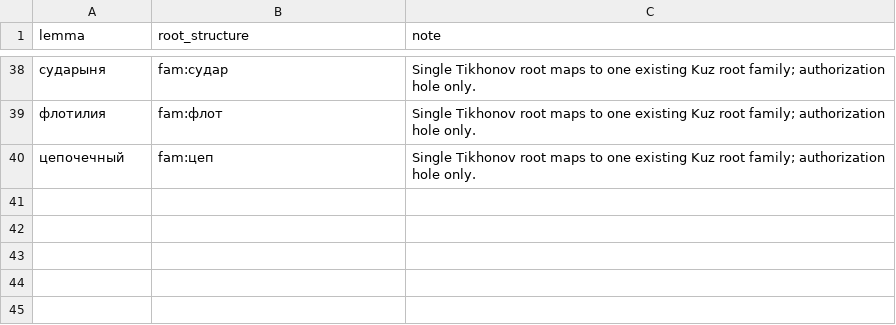
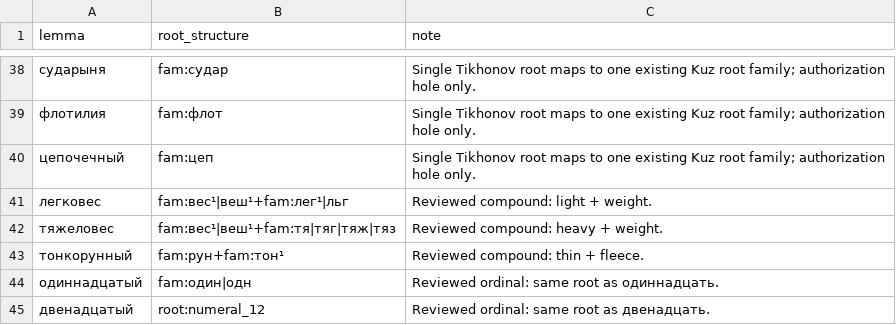
Before and after one commit to andrewgark/interoves_django, a TSV file: games/puzzles/censorly/lexical/data/reviewed_existing_root_assignments.tsv, drawn as a sheet; only a part is shown, gaps mark what is left out; the diff names each change by its address in the sheet, - before the commit and + after, or states it on an @@ line.

```diff
--- a/games/puzzles/censorly/lexical/data/reviewed_existing_root_assignments.tsv
+++ b/games/puzzles/censorly/lexical/data/reviewed_existing_root_assignments.tsv
+row 41: легковес | fam:вес¹|веш¹+fam:лег¹|льг | Reviewed compound: light + weight.
+row 42: тяжеловес | fam:вес¹|веш¹+fam:тя|тяг|тяж|тяз | Reviewed compound: heavy + weight.
+row 43: тонкорунный | fam:рун+fam:тон¹ | Reviewed compound: thin + fleece.
+row 44: одиннадцатый | fam:один|одн | Reviewed ordinal: same root as одиннадцать.
+row 45: двенадцатый | root:numeral_12 | Reviewed ordinal: same root as двенадцать.
```
Also changed, not shown: games/puzzles/censorly/lexical/data/half_compounds.tsv, games/puzzles/censorly/lexical/data/reviewed_derived_roots.tsv, 2 other files.
